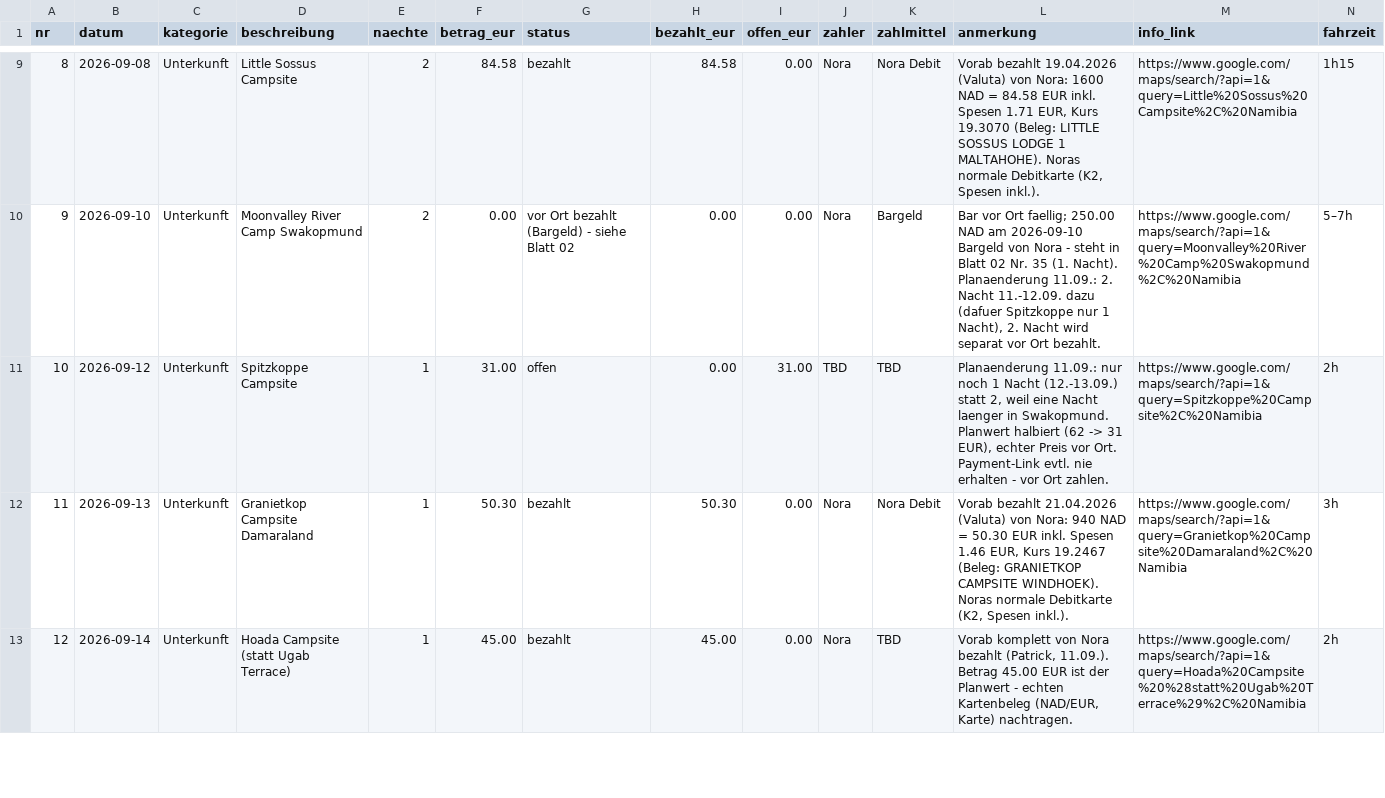
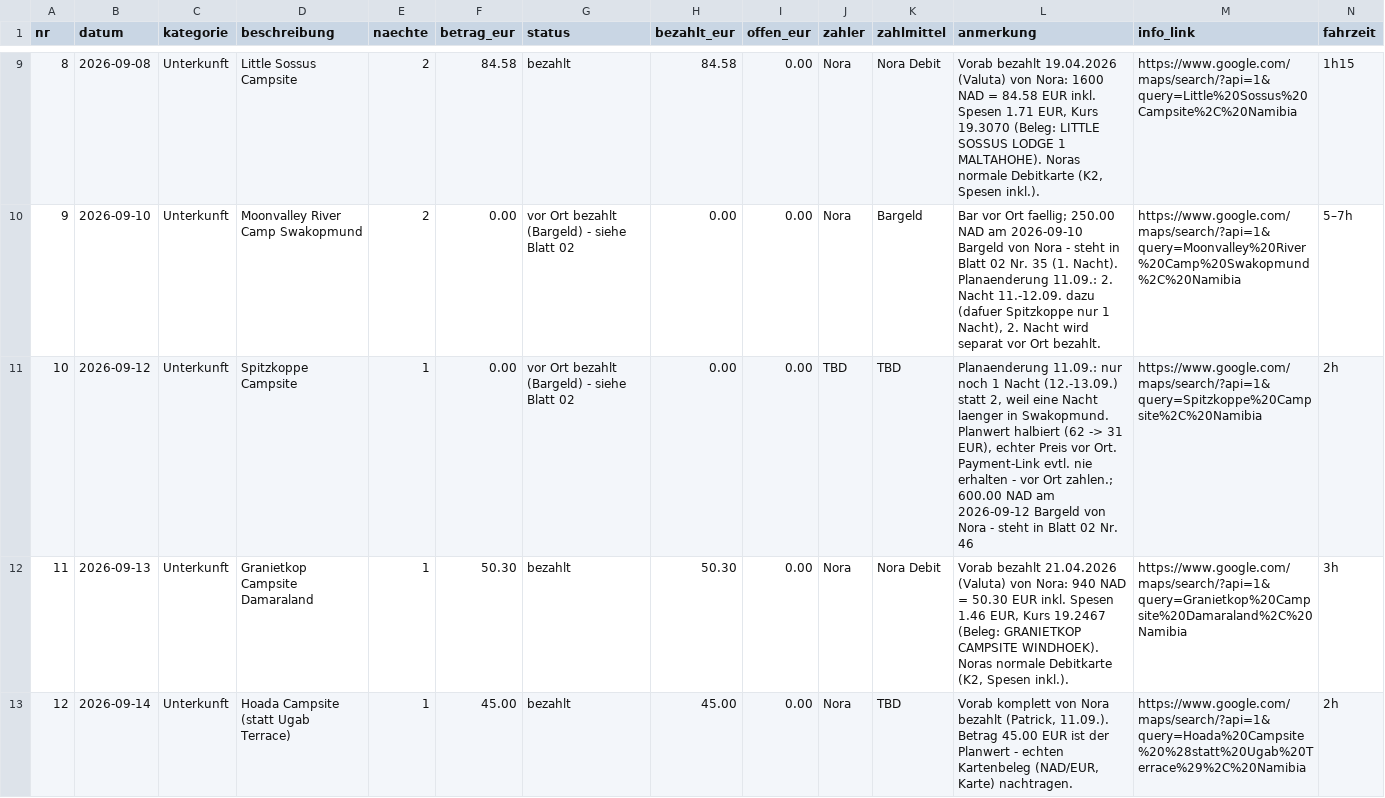
Before and after one commit to PaddyBlanco/Namibia, a CSV file: data/01_bezahlt.csv, drawn as a sheet; only a part is shown, gaps mark what is left out.

```diff
--- a/data/01_bezahlt.csv
+++ b/data/01_bezahlt.csv
@@ -10,3 +10,3 @@ nr,datum,kategorie,beschreibung,naechte,betrag_eur,status,bezahlt_eur,offen_eur,
 9,2026-09-10,Unterkunft,Moonvalley River Camp Swakopmund,2,0.00,vor Ort bezahlt (Bargeld) - siehe Blatt 02,0.00,0.00,Nora,Bargeld,"Bar vor Ort faellig; 250.00 NAD am 2026-09-10 Bargeld von Nora - steht in Blatt 02 Nr. 35 (1. Nacht). Planaenderung 11.09.: 2. Nacht 11.-12.09. dazu (dafuer Spitzkoppe nur 1 Nacht), 2. Nacht wird separat vor Ort bezahlt.",https://www.google.com/maps/search/?api=1&query=Moonvalley%20River%20Camp%20Swakopmund%2C%20Namibia,5–7h
-10,2026-09-12,Unterkunft,Spitzkoppe Campsite,1,31.00,offen,0.00,31.00,TBD,TBD,"Planaenderung 11.09.: nur noch 1 Nacht (12.-13.09.) statt 2, weil eine Nacht laenger in Swakopmund. Planwert halbiert (62 -> 31 EUR), echter Preis vor Ort. Payment-Link evtl. nie erhalten - vor Ort zahlen.",https://www.google.com/maps/search/?api=1&query=Spitzkoppe%20Campsite%2C%20Namibia,2h
+10,2026-09-12,Unterkunft,Spitzkoppe Campsite,1,0.00,vor Ort bezahlt (Bargeld) - siehe Blatt 02,0.00,0.00,TBD,TBD,"Planaenderung 11.09.: nur noch 1 Nacht (12.-13.09.) statt 2, weil eine Nacht laenger in Swakopmund. Planwert halbiert (62 -> 31 EUR), echter Preis vor Ort. Payment-Link evtl. nie erhalten - vor Ort zahlen.; 600.00 NAD am 2026-09-12 Bargeld von Nora - steht in Blatt 02 Nr. 46",https://www.google.com/maps/search/?api=1&query=Spitzkoppe%20Campsite%2C%20Namibia,2h
 11,2026-09-13,Unterkunft,Granietkop Campsite Damaraland,1,50.30,bezahlt,50.30,0.00,Nora,Nora Debit,"Vorab bezahlt 21.04.2026 (Valuta) von Nora: 940 NAD = 50.30 EUR inkl. Spesen 1.46 EUR, Kurs 19.2467 (Beleg: GRANIETKOP CAMPSITE WINDHOEK). Noras normale Debitkarte (K2, Spesen inkl.).",https://www.google.com/maps/search/?api=1&query=Granietkop%20Campsite%20Damaraland%2C%20Namibia,3h
```
Also changed, not shown: data/02_laufend.csv, 3 other files.
